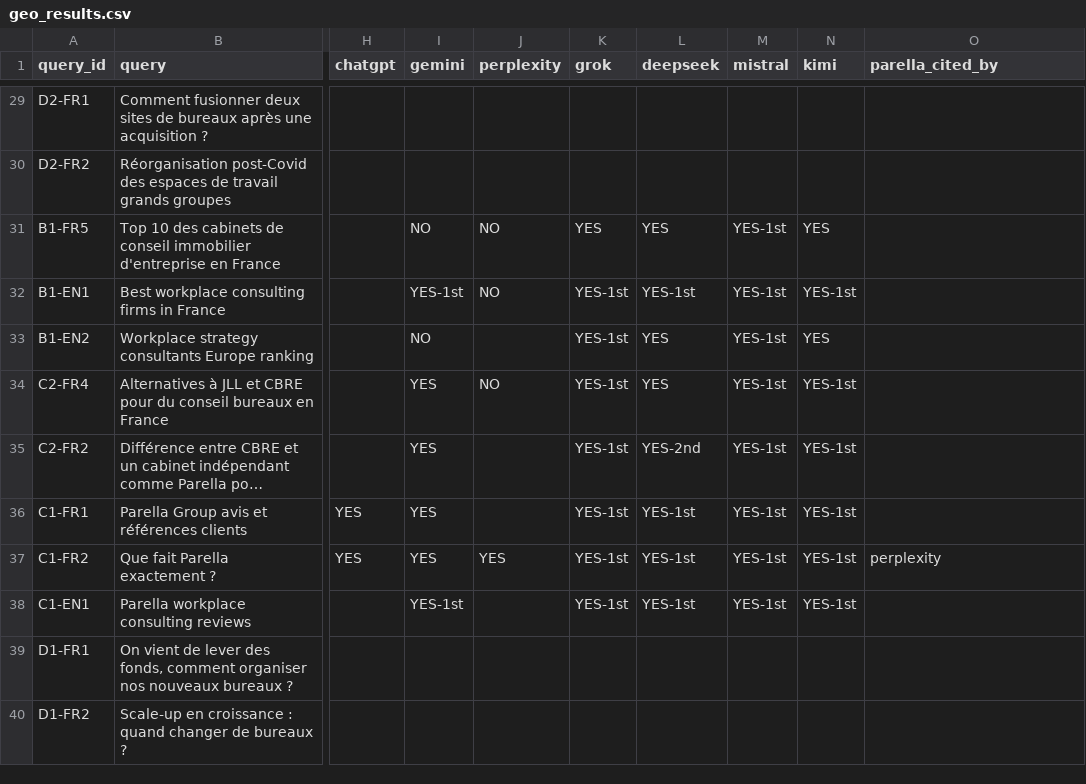
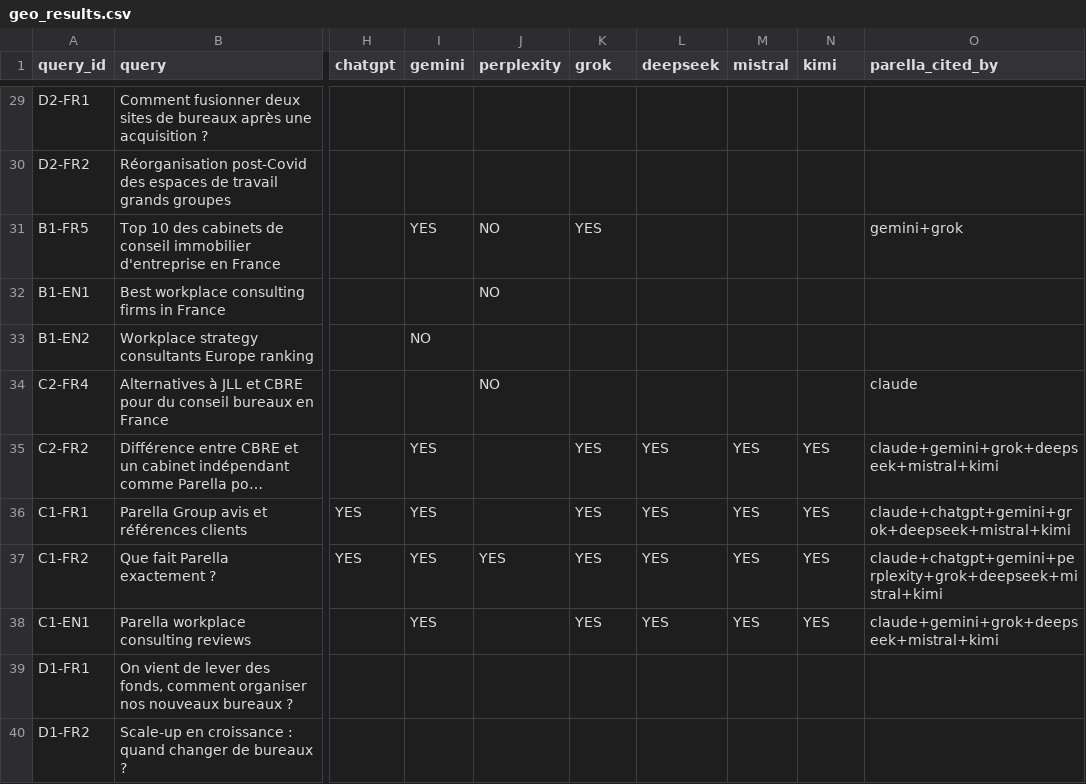
Before and after one commit to drazy22/parella-geo-scoring, a CSV file: geo_results.csv, drawn as a sheet; only a part is shown, gaps mark what is left out; long unchanged cells end in …; the diff covers the shown part only; the diff names each change by its address in the sheet, - before the commit and + after, or states it on an @@ line.

```diff
--- a/geo_results.csv
+++ b/geo_results.csv
-I31 (gemini): NO
+I31 (gemini): YES
-L31 (deepseek): YES
+L31 (deepseek): (empty)
-M31:M34 (mistral): YES-1st
+M31:M34 (mistral): (empty)
-N31 (kimi): YES
+N31 (kimi): (empty)
-O31 (parella_cited_by): (empty)
+O31 (parella_cited_by): gemini+grok
-I32 (gemini): YES-1st
+I32 (gemini): (empty)
-K32:K34 (grok): YES-1st
+K32:K34 (grok): (empty)
-L32 (deepseek): YES-1st
+L32 (deepseek): (empty)
-N32 (kimi): YES-1st
+N32 (kimi): (empty)
-L33:L34 (deepseek): YES
+L33:L34 (deepseek): (empty)
-N33 (kimi): YES
+N33 (kimi): (empty)
-I34 (gemini): YES
+I34 (gemini): (empty)
-N34 (kimi): YES-1st
+N34 (kimi): (empty)
-O34 (parella_cited_by): (empty)
+O34 (parella_cited_by): claude
-K35:K38 (grok): YES-1st
+K35:K38 (grok): YES
-L35 (deepseek): YES-2nd
+L35 (deepseek): YES
-M35:M38 (mistral): YES-1st
+M35:M38 (mistral): YES
-N35:N38 (kimi): YES-1st
+N35:N38 (kimi): YES
-O35 (parella_cited_by): (empty)
+O35 (parella_cited_by): claude+gemini+grok+deepseek+mistral+kimi
-L36:L38 (deepseek): YES-1st
+L36:L38 (deepseek): YES
-O36 (parella_cited_by): (empty)
+O36 (parella_cited_by): claude+chatgpt+gemini+grok+deepseek+mistral+kimi
-O37 (parella_cited_by): perplexity
+O37 (parella_cited_by): claude+chatgpt+gemini+perplexity+grok+deepseek+mistral+kimi
-I38 (gemini): YES-1st
+I38 (gemini): YES
-O38 (parella_cited_by): (empty)
+O38 (parella_cited_by): claude+gemini+grok+deepseek+mistral+kimi
```
Also changed, not shown: 30 edited cells elsewhere in this file, 1 other file.
